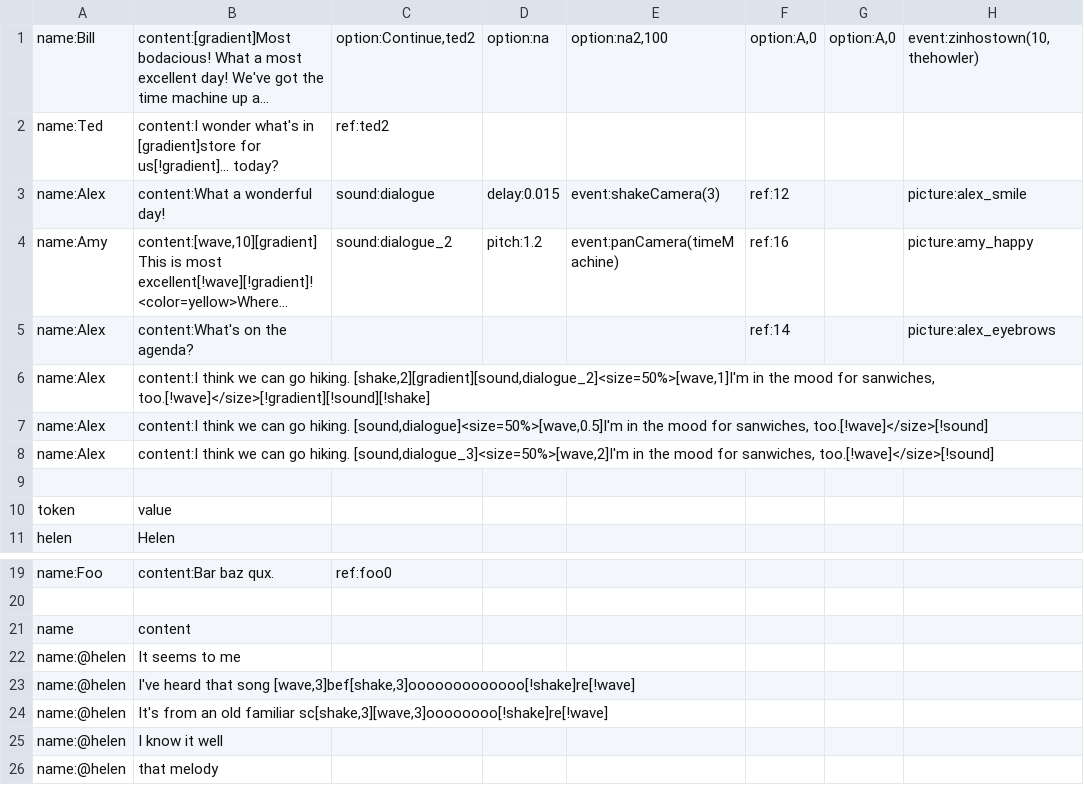
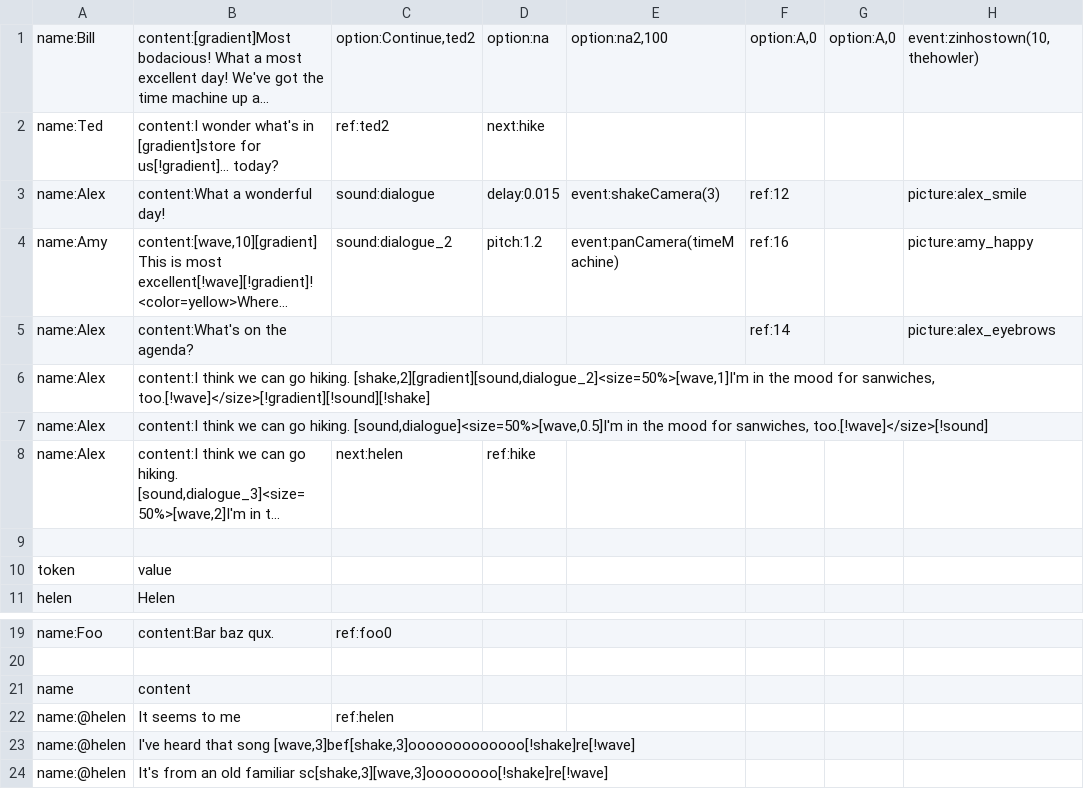
Before and after one commit to alexzorzella/Socrates_Plugin, a TSV file: Assets/StreamingAssets/Dialogue/test_dialogue.tsv, drawn as a sheet; only a part is shown, gaps mark what is left out; the shorter side is filled out with more unchanged rows; long unchanged cells end in …; the diff names each change by its address in the sheet, - before the commit and + after, or states it on an @@ line.

Commit message:
Per column allows for per cell when the column header is empty

```diff
--- a/Assets/StreamingAssets/Dialogue/test_dialogue.tsv
+++ b/Assets/StreamingAssets/Dialogue/test_dialogue.tsv
-D2: (empty)
+D2: next:hike
-C8: (empty)
+C8: next:helen
-D8: (empty)
+D8: ref:hike
-C22: (empty)
+C22: ref:helen
```
Also changed, not shown: 2 other files.
